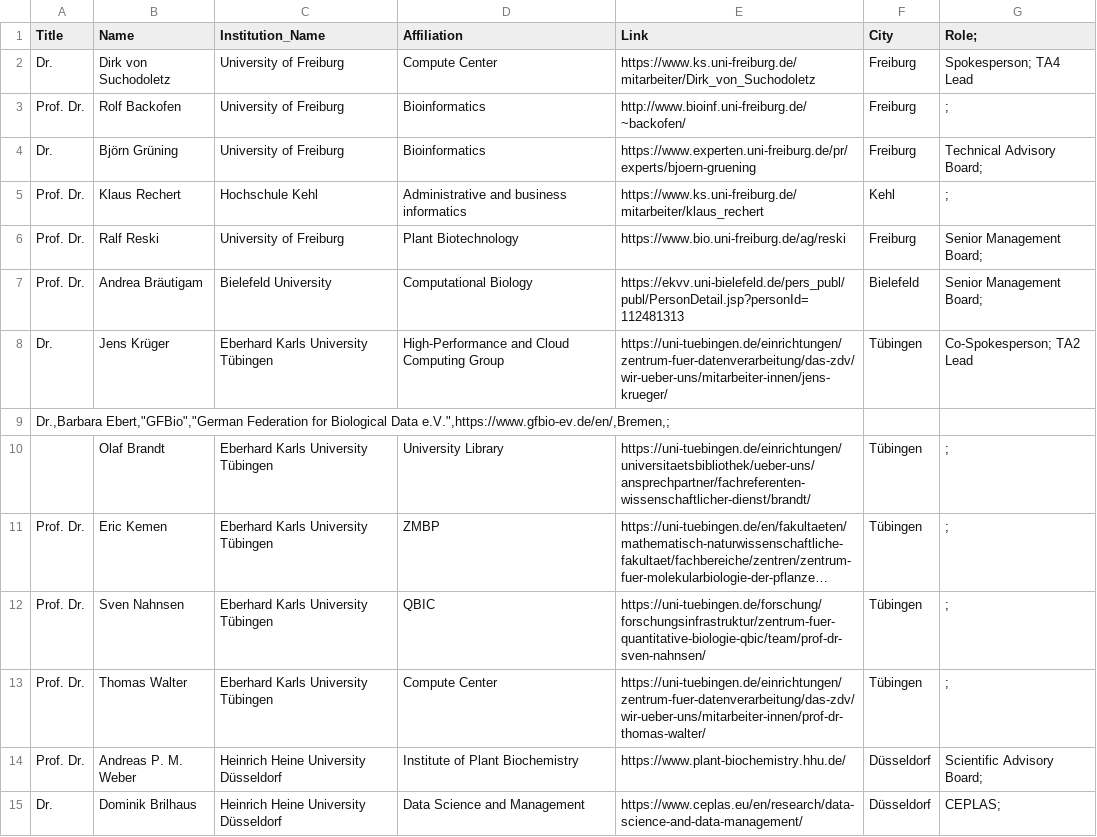
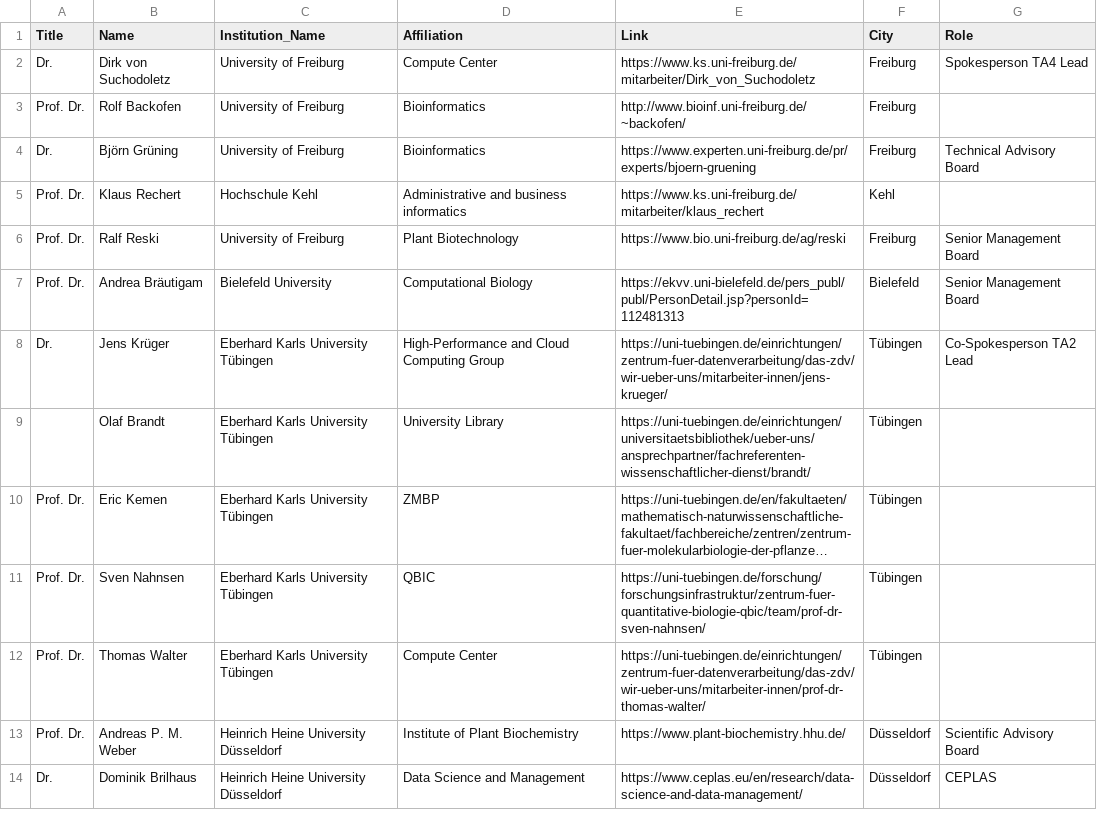
Before and after one commit to nfdi4plants/nfdi4plants.github.io, a CSV file: src/assets/data/participants.csv, drawn as a sheet; only a part is shown; long unchanged cells end in …; removed rows and columns are numbered as before the commit, all else as after; the diff covers the shown part only; the diff names each change by its address in the sheet, - before the commit and + after, or states it on an @@ line.

```diff
--- a/src/assets/data/participants.csv
+++ b/src/assets/data/participants.csv
-G1: Role;
+G1: Role
-G2 (Role): Spokesperson; TA4 Lead
+G2 (Role): Spokesperson TA4 Lead
-G3 (Role): ;
+G3 (Role): (empty)
-G4 (Role): Technical Advisory Board;
+G4 (Role): Technical Advisory Board
-G5 (Role): ;
+G5 (Role): (empty)
-G6:G7 (Role): Senior Management Board;
+G6:G7 (Role): Senior Management Board
-G8 (Role): Co-Spokesperson; TA2 Lead
+G8 (Role): Co-Spokesperson TA2 Lead
-row 9: Dr.,Barbara Ebert,"GFBio","German Federation for Biological Data e.V.",https://www.gfbio-ev.de/en/,Bremen,;
-G9:G12 (Role): ;
+G9:G12 (Role): (empty)
-G13 (Role): Scientific Advisory Board;
+G13 (Role): Scientific Advisory Board
-G14 (Role): CEPLAS;
+G14 (Role): CEPLAS
```
Also changed, not shown: 4 added rows, 3 removed rows and 16 edited cells elsewhere in this file, src/assets/data/institutions.csv, src/assets/data/places.csv.
